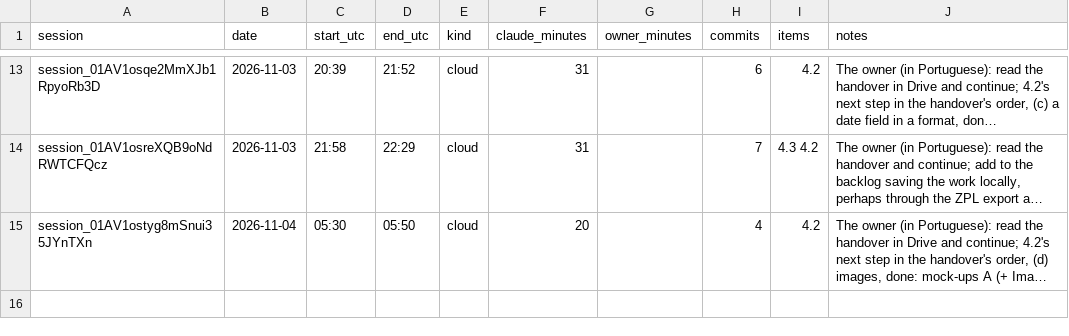
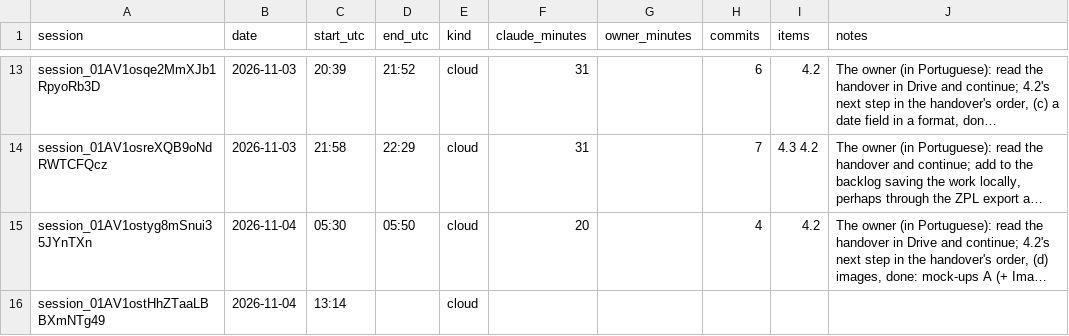
Before and after one commit to ricardomelo/gs1-label-studio, a CSV file: docs/metrics/sessions.csv, drawn as a sheet; only a part is shown, gaps mark what is left out; long unchanged cells end in …; the diff names each change by its address in the sheet, - before the commit and + after, or states it on an @@ line.

```diff
--- a/docs/metrics/sessions.csv
+++ b/docs/metrics/sessions.csv
+row 16: session_01AV1ostHhZTaaLBBXmNTg49 | 2026-11-04 | 13:14 |  | cloud
```
